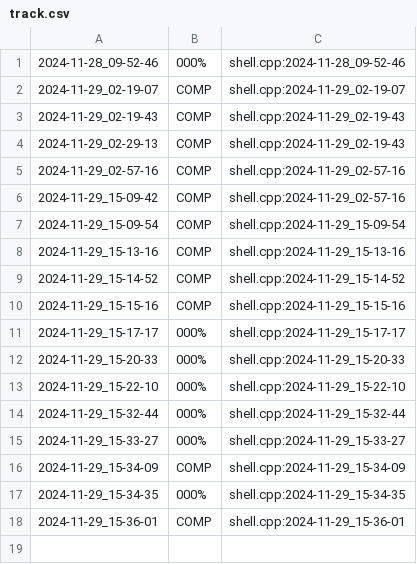
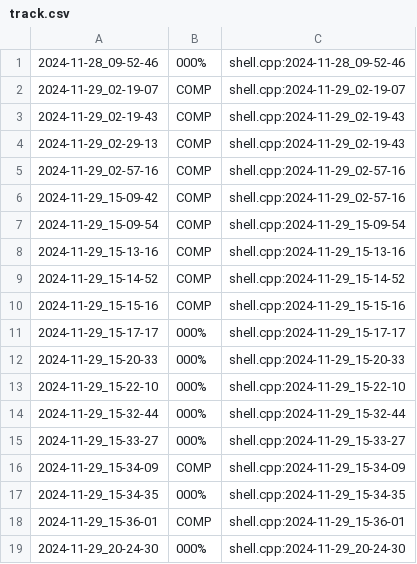
Before and after one commit to gabriellbragaa/Poo_24, a CSV file: poo/remote/grafite/.track/track.csv, drawn as a sheet.

```diff
--- a/poo/remote/grafite/.track/track.csv
+++ b/poo/remote/grafite/.track/track.csv
@@ -18 +18,2 @@
 2024-11-29_15-36-01,COMP,shell.cpp:2024-11-29_15-36-01
+2024-11-29_20-24-30,000%,shell.cpp:2024-11-29_20-24-30
```
Also changed, not shown: poo/.tko/history.csv, 2 other files.
